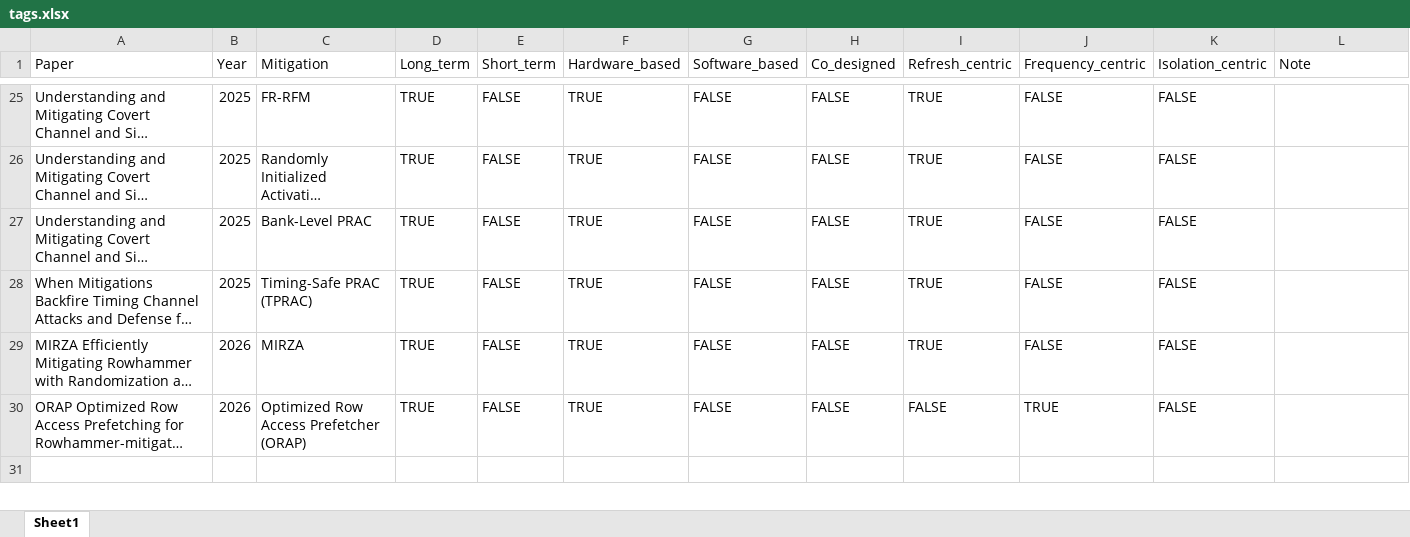
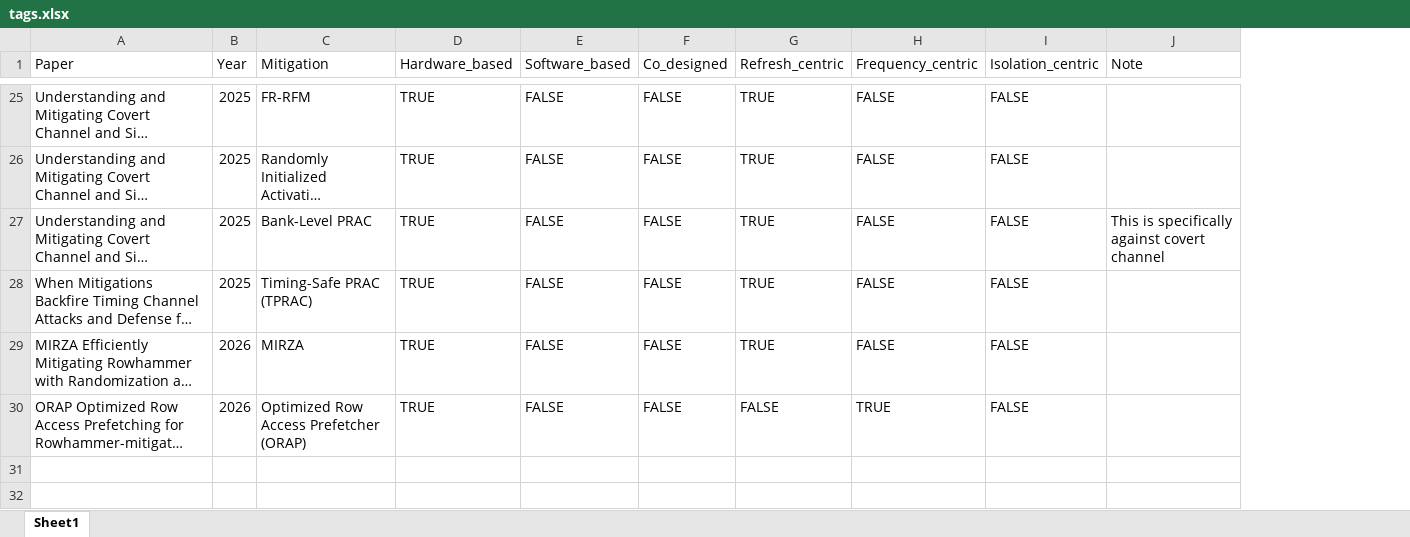
Before and after one commit to HaorongX/rowhammer-mitigation-review, an Excel workbook: tags.xlsx, sheet Sheet1, drawn as a sheet; only a part is shown, gaps mark what is left out; long unchanged cells end in …; values as stored, in another font and other column widths than the file's, no cell formats; removed rows and columns are numbered as before the commit, all else as after; the diff covers the shown part only; the diff names each change by its address in the sheet, - before the commit and + after, or states it on an @@ line.

```diff
--- a/tags.xlsx (sheet Sheet1)
+++ b/tags.xlsx (sheet Sheet1)
-column D (Long_term), rows 25-30: all TRUE
-column E (Short_term), rows 25-30: all FALSE
-J27 (Note): (empty)
+J27 (Note): This is specifically against covert channel
+row 32: (empty)
```
Also changed, not shown: 3 added rows and 2 edited cells elsewhere in this sheet, cell formats, 12 other files.
